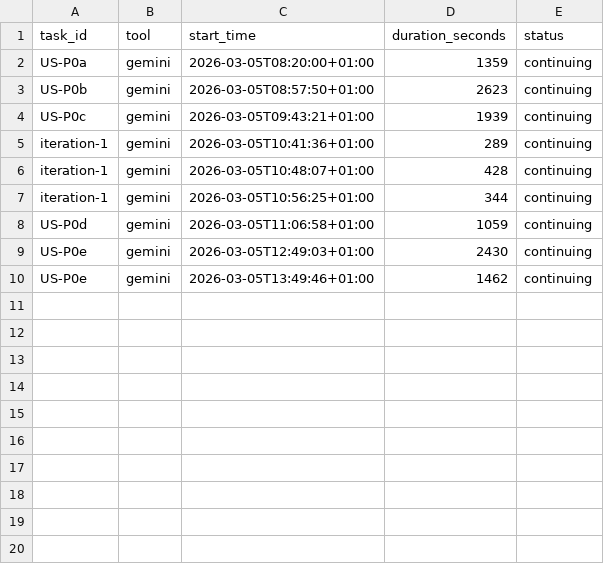
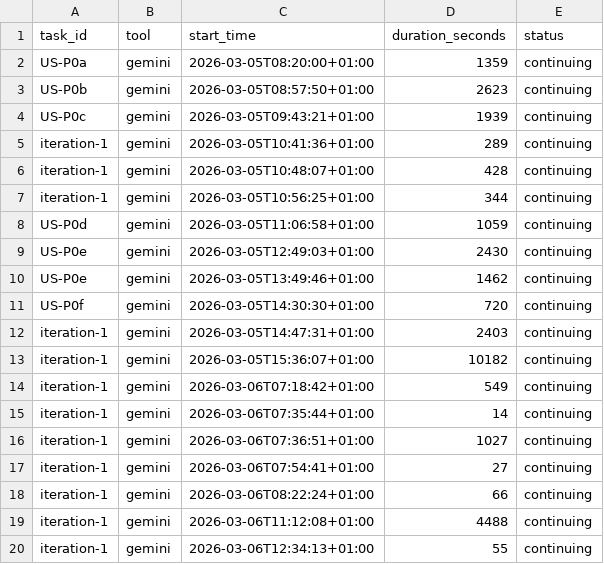
Before and after one commit to Ejdamm/meos, a CSV file: plan/metrics.csv, drawn as a sheet.

```diff
--- a/plan/metrics.csv
+++ b/plan/metrics.csv
@@ -10 +10,11 @@ US-P0e,gemini,2026-03-05T12:49:03+01:00,2430,continuing
 US-P0e,gemini,2026-03-05T13:49:46+01:00,1462,continuing
+US-P0f,gemini,2026-03-05T14:30:30+01:00,720,continuing
+iteration-1,gemini,2026-03-05T14:47:31+01:00,2403,continuing
+iteration-1,gemini,2026-03-05T15:36:07+01:00,10182,continuing
+iteration-1,gemini,2026-03-06T07:18:42+01:00,549,continuing
+iteration-1,gemini,2026-03-06T07:35:44+01:00,14,continuing
+iteration-1,gemini,2026-03-06T07:36:51+01:00,1027,continuing
+iteration-1,gemini,2026-03-06T07:54:41+01:00,27,continuing
+iteration-1,gemini,2026-03-06T08:22:24+01:00,66,continuing
+iteration-1,gemini,2026-03-06T11:12:08+01:00,4488,continuing
+iteration-1,gemini,2026-03-06T12:34:13+01:00,55,continuing
```
Also changed, not shown: 2 other files.
